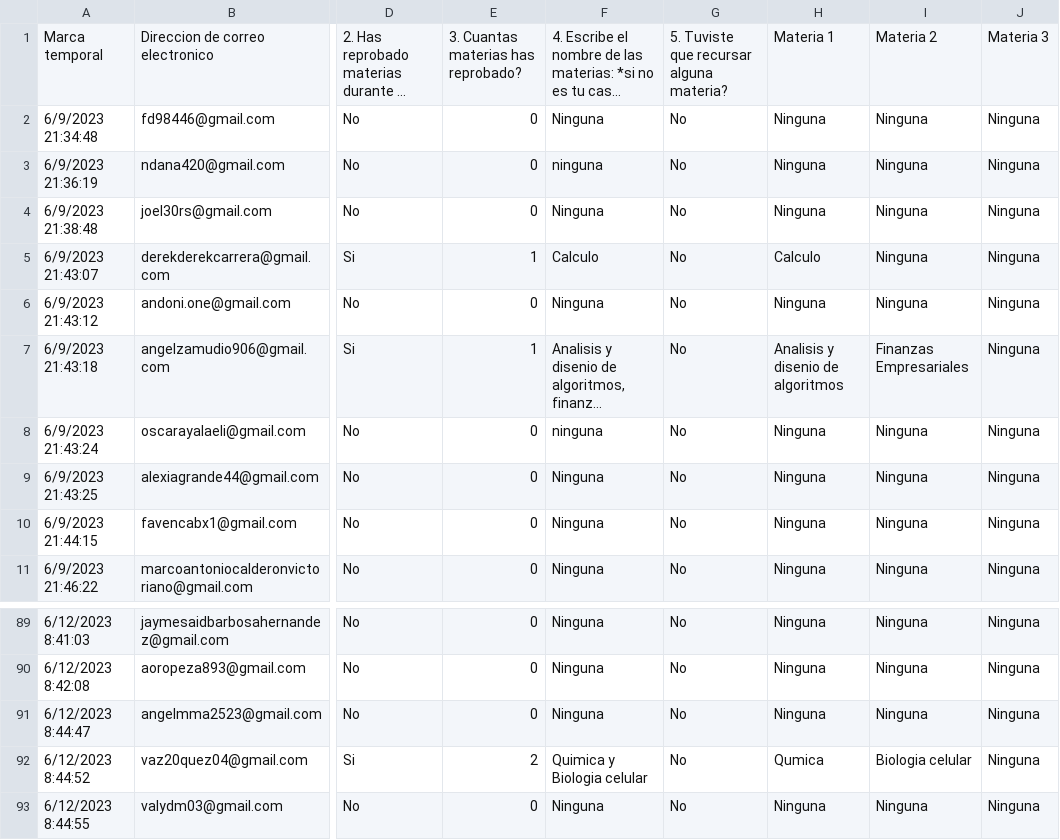
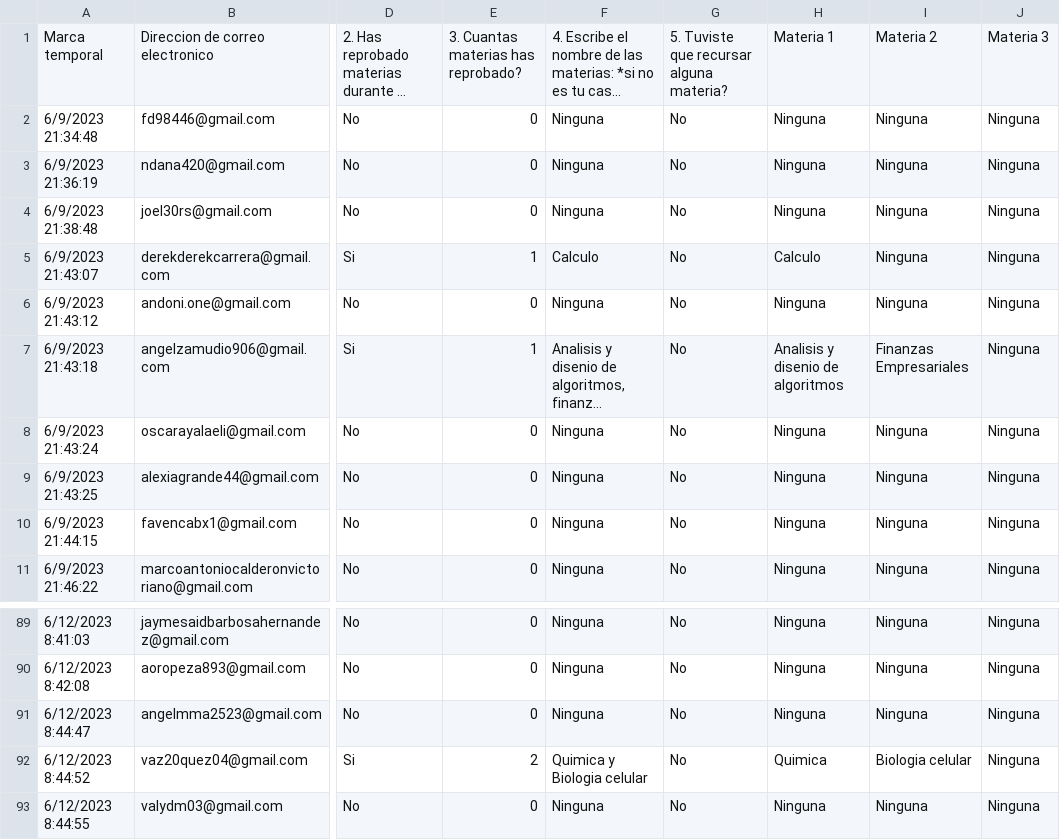
Before and after one commit to PanchoChol0/Encuesta, a CSV file: EncuestaReprobados.csv, drawn as a sheet; only a part is shown, gaps mark what is left out; long unchanged cells end in …; the diff names each change by its address in the sheet, - before the commit and + after, or states it on an @@ line.

Commit message:
EncuestaReprobados.csv

```diff
--- a/EncuestaReprobados.csv
+++ b/EncuestaReprobados.csv
-F3: ninguna
+F3: Ninguna
-F8: ninguna
+F8: Ninguna
-H92: Qumica
+H92: Quimica
```
